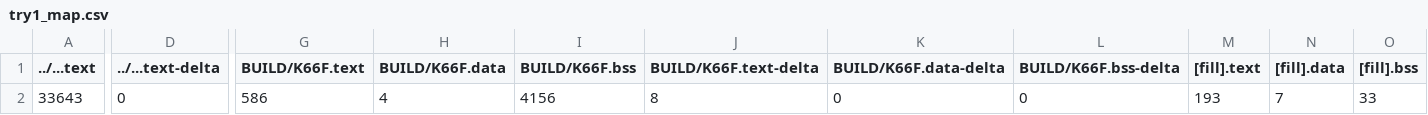
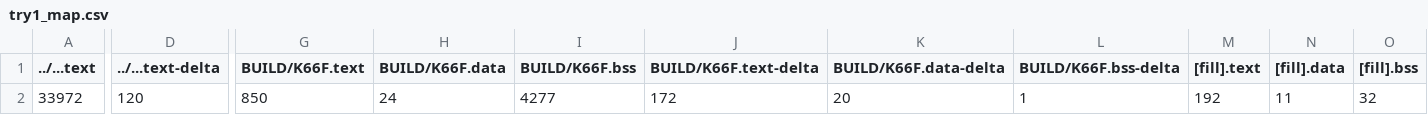
Before and after one commit to d1a2tw/hw2, a CSV file: try1/BUILD/K66F/GCC_ARM/try1_map.csv, drawn as a sheet; only a part is shown, gaps mark what is left out; the diff covers the shown part only; the diff names each change by its address in the sheet, - before the commit and + after, or states it on an @@ line.

```diff
--- a/try1/BUILD/K66F/GCC_ARM/try1_map.csv
+++ b/try1/BUILD/K66F/GCC_ARM/try1_map.csv
-A2 (../...text): 33643
+A2 (../...text): 33972
-D2 (../...text-delta): 0
+D2 (../...text-delta): 120
-G2 (BUILD/K66F.text): 586
+G2 (BUILD/K66F.text): 850
-H2 (BUILD/K66F.data): 4
+H2 (BUILD/K66F.data): 24
-I2 (BUILD/K66F.bss): 4156
+I2 (BUILD/K66F.bss): 4277
-J2 (BUILD/K66F.text-delta): 8
+J2 (BUILD/K66F.text-delta): 172
-K2 (BUILD/K66F.data-delta): 0
+K2 (BUILD/K66F.data-delta): 20
-L2 (BUILD/K66F.bss-delta): 0
+L2 (BUILD/K66F.bss-delta): 1
-M2 ([fill].text): 193
+M2 ([fill].text): 192
-N2 ([fill].data): 7
+N2 ([fill].data): 11
-O2 ([fill].bss): 33
+O2 ([fill].bss): 32
```
Also changed, not shown: 5 edited cells elsewhere in this file, 10 other files.
